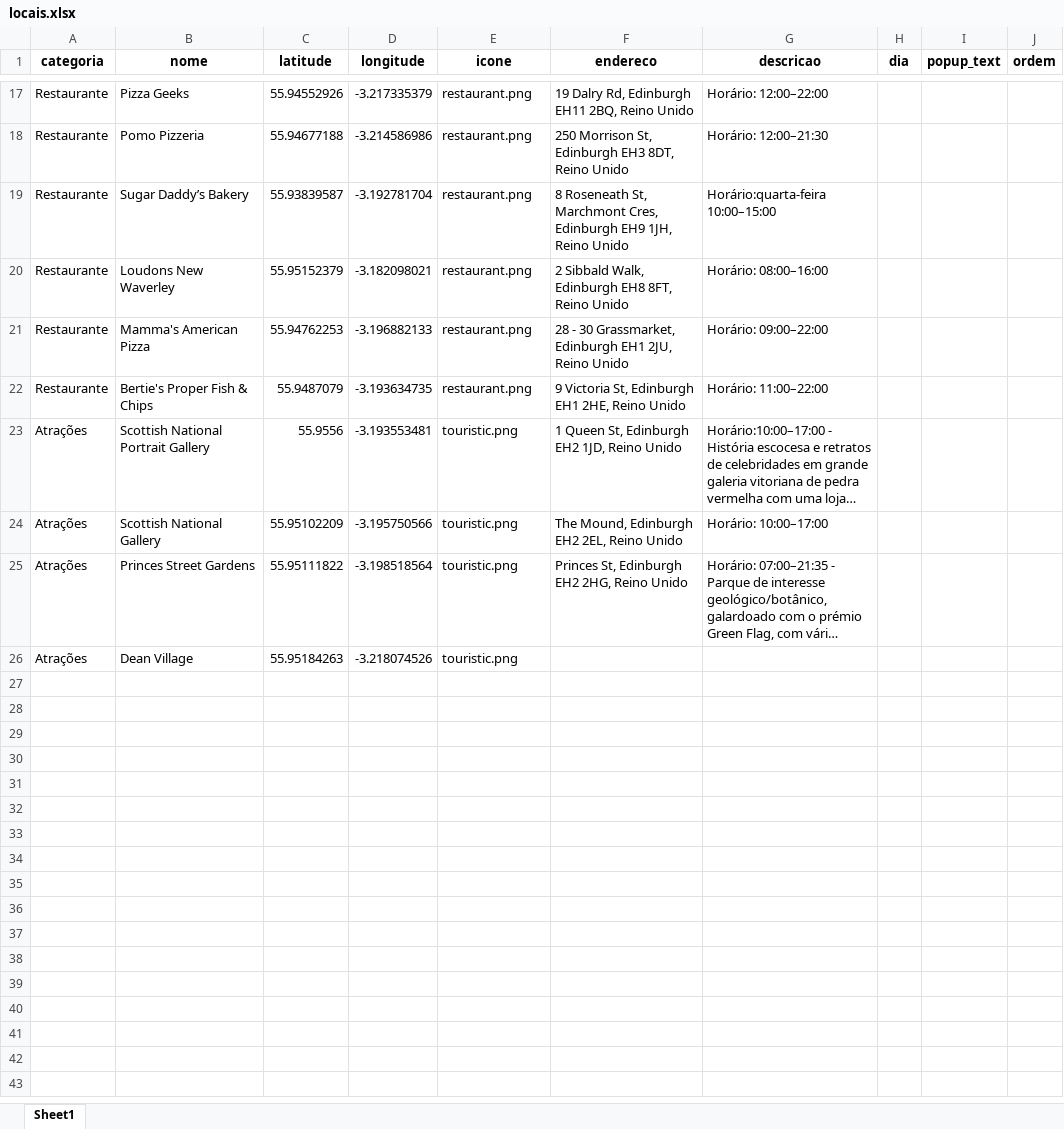
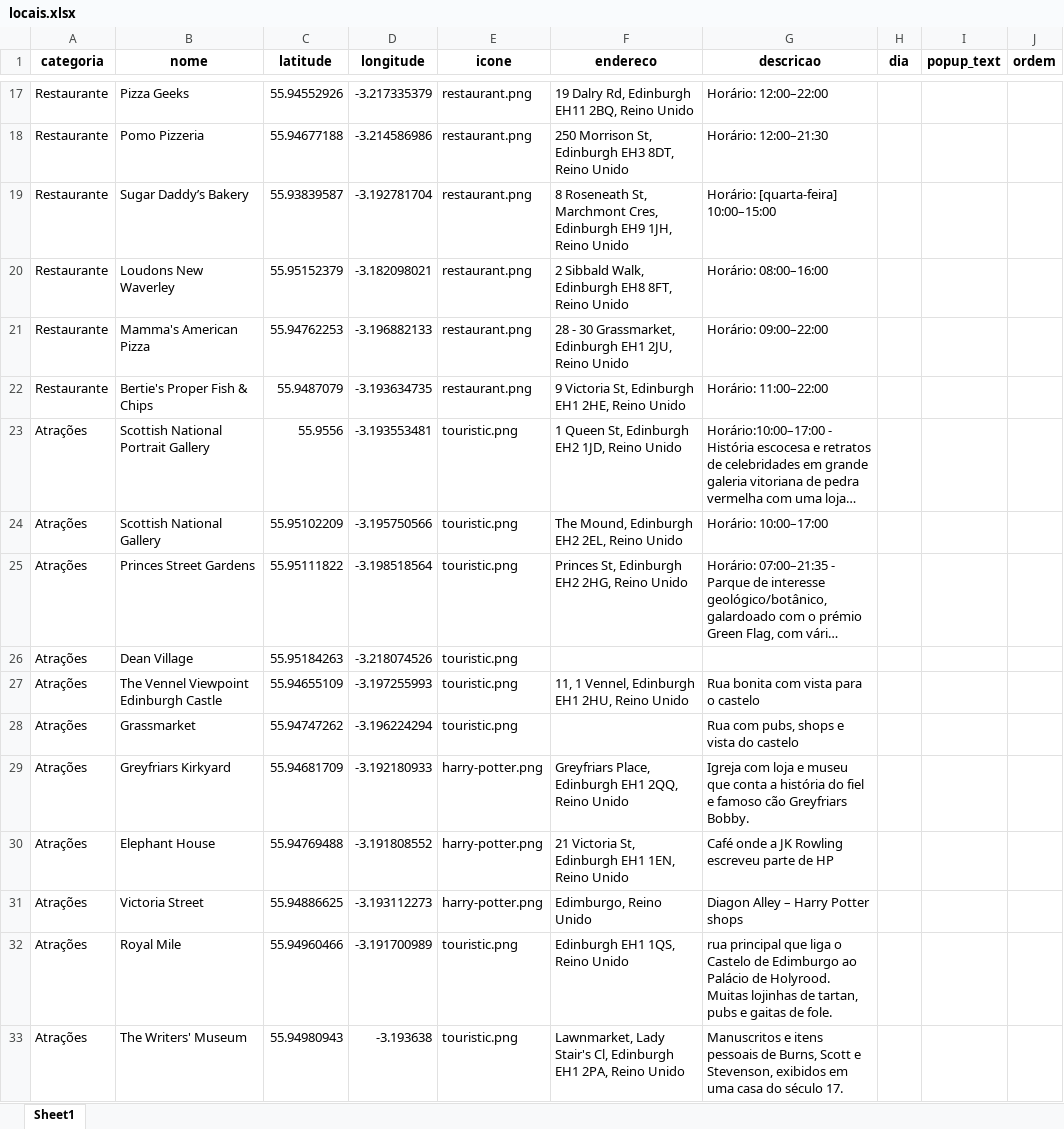
Before and after one commit to ArmandoDauer/LarasGuideEdimburgh, an Excel workbook: locais.xlsx, sheet Sheet1, drawn as a sheet; only a part is shown, gaps mark what is left out; long unchanged cells end in …; values as stored, in another font and other column widths than the file's, no borders; the diff names each change by its address in the sheet, - before the commit and + after, or states it on an @@ line.

```diff
--- a/locais.xlsx (sheet Sheet1)
+++ b/locais.xlsx (sheet Sheet1)
-G19 (descricao): Horário:quarta-feira 10:00–15:00
+G19 (descricao): Horário: [quarta-feira] 10:00–15:00
+row 27: Atrações | The Vennel Viewpoint Edinburgh Castle | 55.94655109 | -3.197255993 | touristic.png | 11, 1 Vennel, Edinburgh EH1 2HU, Reino Unido | Rua bonita com vista para o castelo
+row 28: Atrações | Grassmarket | 55.94747262 | -3.196224294 | touristic.png |  | Rua com pubs, shops e vista do castelo
+row 29: Atrações | Greyfriars Kirkyard | 55.94681709 | -3.192180933 | harry-potter.png | Greyfriars Place, Edinburgh EH1 2QQ, Reino Unido | Igreja com loja e museu que conta a história do fiel e famoso cão Greyfriars Bobby.
+row 30: Atrações | Elephant House | 55.94769488 | -3.191808552 | harry-potter.png | 21 Victoria St, Edinburgh EH1 1EN, Reino Unido | Café onde a JK Rowling escreveu parte de HP
+row 31: Atrações | Victoria Street | 55.94886625 | -3.193112273 | harry-potter.png | Edimburgo, Reino Unido | Diagon Alley – Harry Potter shops
+row 32: Atrações | Royal Mile | 55.94960466 | -3.191700989 | touristic.png | Edinburgh EH1 1QS, Reino Unido | rua principal que liga o Castelo de Edimburgo ao Palácio de Holyrood. Muitas lojinhas de tartan, pubs e gaitas de fole.
+row 33: Atrações | The Writers' Museum | 55.94980943 | -3.193638 | touristic.png | Lawnmarket, Lady Stair's Cl, Edinburgh EH1 2PA, Reino Unido | Manuscritos e itens pessoais de Burns, Scott e Stevenson, exibidos em uma casa do século 17.
```
Also changed, not shown: 1 other file.
